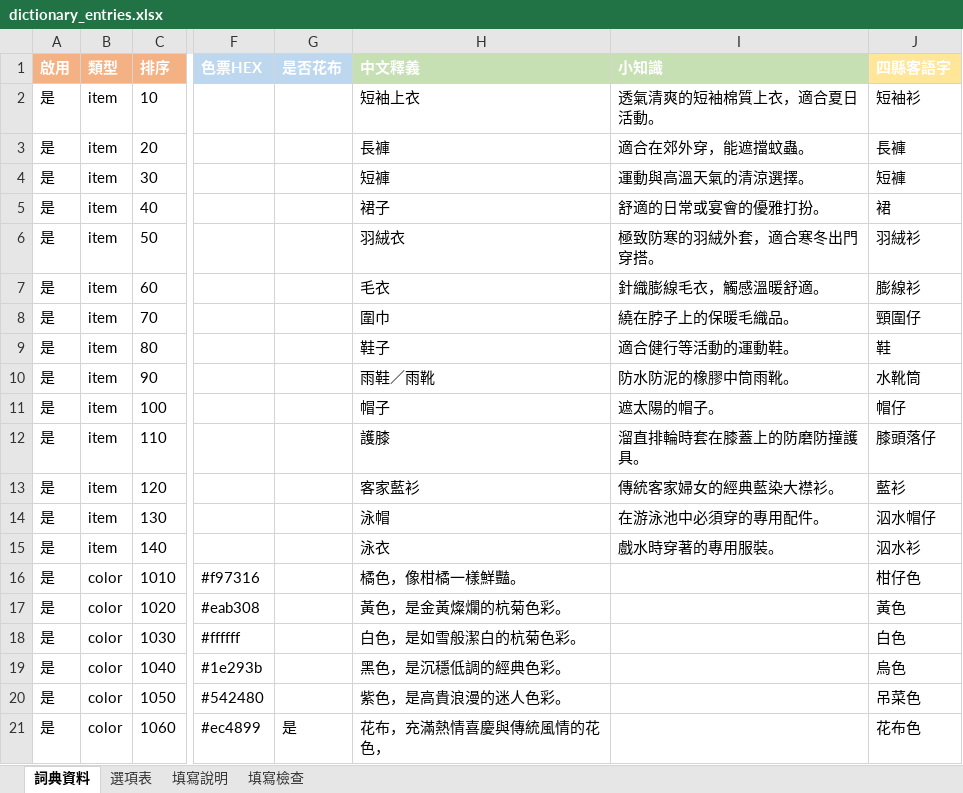
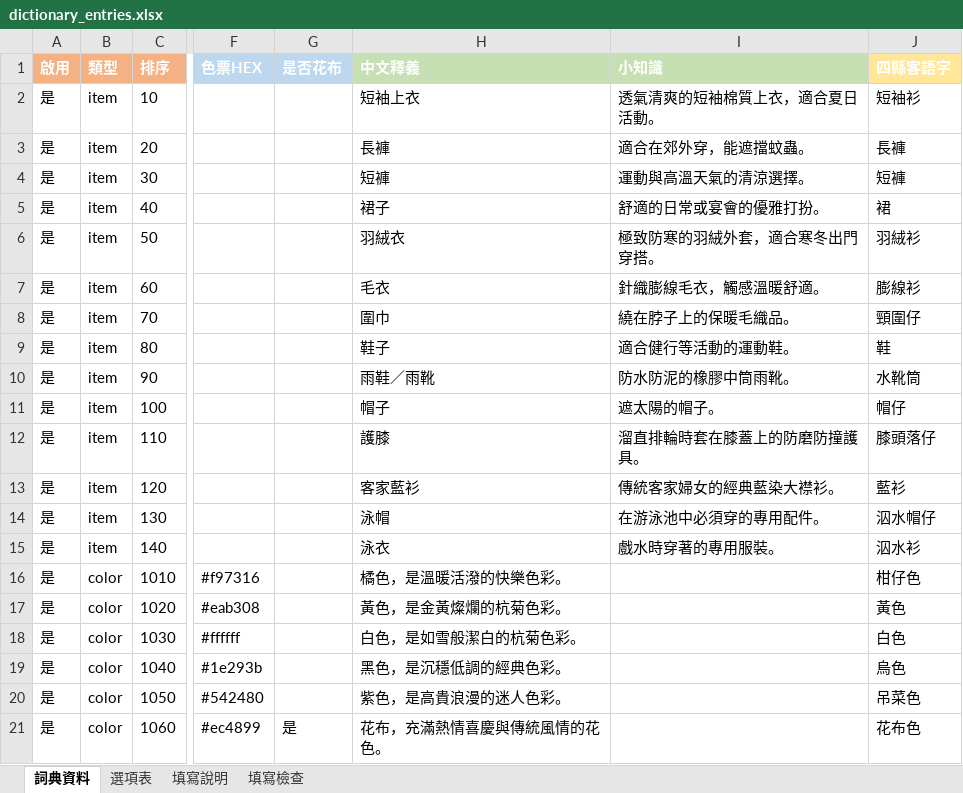
Before and after one commit to coinai55741-cyber/fukuchange-v2, an Excel workbook: data/i18n/dictionary_entries.xlsx, sheet 詞典資料, drawn as a sheet; only a part is shown, gaps mark what is left out; values as stored, in another font and other column widths than the file's, no borders; the diff names each change by its address in the sheet, - before the commit and + after, or states it on an @@ line.

Commit message:
chore: sync dictionary_entries.xlsx to CSV and confirm six-dialect question sentence dynamic mapping

```diff
--- a/data/i18n/dictionary_entries.xlsx (sheet 詞典資料)
+++ b/data/i18n/dictionary_entries.xlsx (sheet 詞典資料)
-H16 (中文釋義): 橘色，像柑橘一樣鮮豔。
+H16 (中文釋義): 橘色，是溫暖活潑的快樂色彩。
-H21 (中文釋義): 花布，充滿熱情喜慶與傳統風情的花色，
+H21 (中文釋義): 花布，充滿熱情喜慶與傳統風情的花色。
```
Also changed, not shown: 5 other files.
